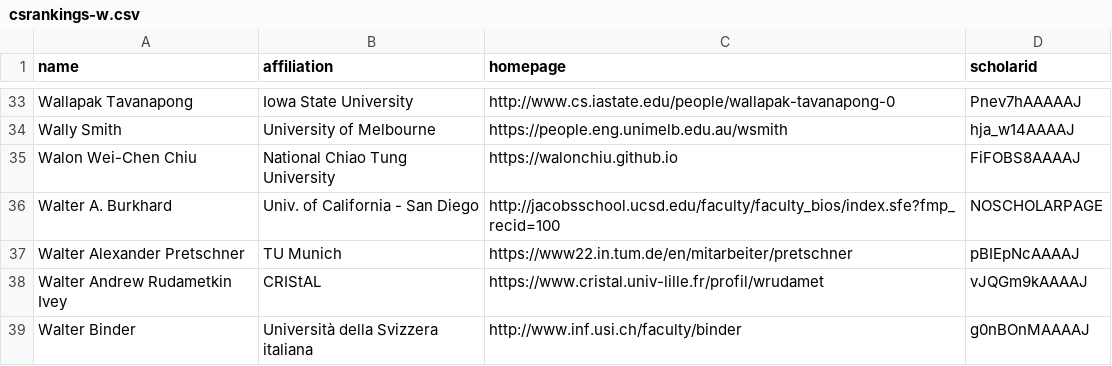
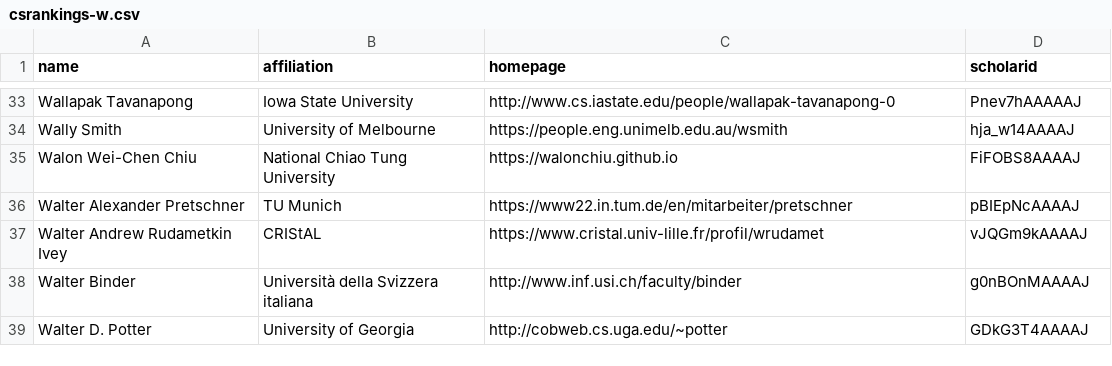
Before and after one commit to LiuFang816/CSrankings, a CSV file: csrankings-w.csv, drawn as a sheet; only a part is shown, gaps mark what is left out; the shorter side is filled out with more unchanged rows; the diff names each change by its address in the sheet, - before the commit and + after, or states it on an @@ line.

Commit message:
remove Walter A. Burkhard UCSD -> retd

```diff
--- a/csrankings-w.csv
+++ b/csrankings-w.csv
-row 36: Walter A. Burkhard | Univ. of California - San Diego | http://jacobsschool.ucsd.edu/faculty/faculty_bios/index.sfe?fmp_recid=100 | NOSCHOLARPAGE
```
